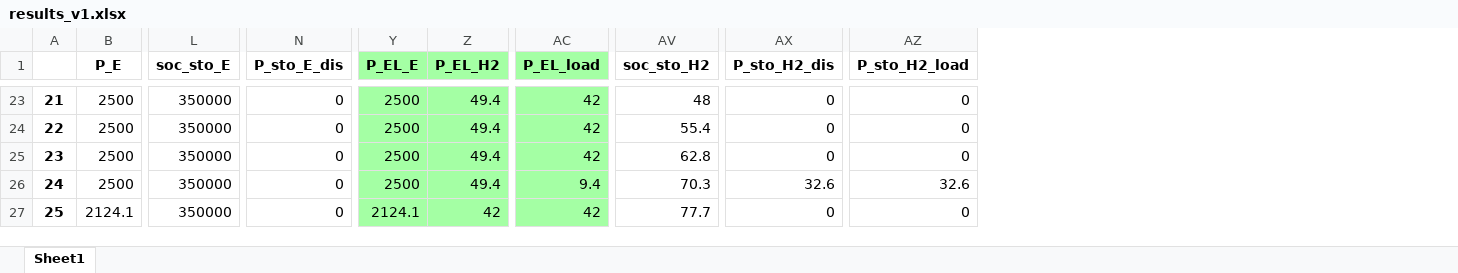
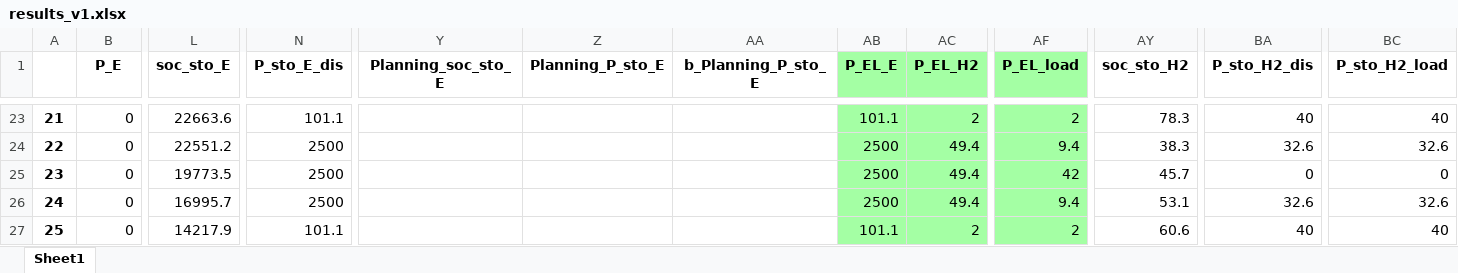
Before and after one commit to amcoelho91/2024-fuel_hub_planning, an Excel workbook: data/results_v1.xlsx, sheet Sheet1, drawn as a sheet; only a part is shown, gaps mark what is left out; values as stored, in another font and other column widths than the file's, no borders; addresses are those after the commit; the diff covers the shown part only; the diff names each change by its address in the sheet, - before the commit and + after, or states it on an @@ line.

```diff
--- a/data/results_v1.xlsx (sheet Sheet1)
+++ b/data/results_v1.xlsx (sheet Sheet1)
+column Y (Planning_soc_sto_E), empty
+column Z (Planning_P_sto_E), empty
+column AA (b_Planning_P_sto_E), empty
-B23:B26 (P_E): 2500
+B23:B26 (P_E): 0
-L23 (soc_sto_E): 350000
+L23 (soc_sto_E): 22663.6
-N23 (P_sto_E_dis): 0
+N23 (P_sto_E_dis): 101.1
-AB23 (P_EL_E): 2500
+AB23 (P_EL_E): 101.1
-AC23 (P_EL_H2): 49.4
+AC23 (P_EL_H2): 2
-AF23 (P_EL_load): 42
+AF23 (P_EL_load): 2
-AY23 (soc_sto_H2): 48
+AY23 (soc_sto_H2): 78.3
-BA23 (P_sto_H2_dis): 0
+BA23 (P_sto_H2_dis): 40
-BC23 (P_sto_H2_load): 0
+BC23 (P_sto_H2_load): 40
-L24 (soc_sto_E): 350000
+L24 (soc_sto_E): 22551.2
-N24:N26 (P_sto_E_dis): 0
+N24:N26 (P_sto_E_dis): 2500
-AF24 (P_EL_load): 42
+AF24 (P_EL_load): 9.4
-AY24 (soc_sto_H2): 55.4
+AY24 (soc_sto_H2): 38.3
-BA24 (P_sto_H2_dis): 0
+BA24 (P_sto_H2_dis): 32.6
-BC24 (P_sto_H2_load): 0
+BC24 (P_sto_H2_load): 32.6
-L25 (soc_sto_E): 350000
+L25 (soc_sto_E): 19773.5
-AY25 (soc_sto_H2): 62.8
+AY25 (soc_sto_H2): 45.7
-L26 (soc_sto_E): 350000
+L26 (soc_sto_E): 16995.7
-AY26 (soc_sto_H2): 70.3
+AY26 (soc_sto_H2): 53.1
-B27 (P_E): 2124.1
+B27 (P_E): 0
-L27 (soc_sto_E): 350000
+L27 (soc_sto_E): 14217.9
-N27 (P_sto_E_dis): 0
+N27 (P_sto_E_dis): 101.1
-AB27 (P_EL_E): 2124.1
+AB27 (P_EL_E): 101.1
-AC27 (P_EL_H2): 42
+AC27 (P_EL_H2): 2
-AF27 (P_EL_load): 42
+AF27 (P_EL_load): 2
-AY27 (soc_sto_H2): 77.7
+AY27 (soc_sto_H2): 60.6
-BA27 (P_sto_H2_dis): 0
+BA27 (P_sto_H2_dis): 40
-BC27 (P_sto_H2_load): 0
+BC27 (P_sto_H2_load): 40
```
Also changed, not shown: 739 edited cells elsewhere in this sheet, data/results_v0.xlsx, 3 other files.
